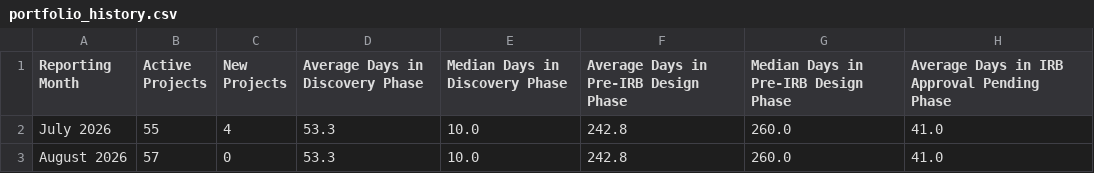
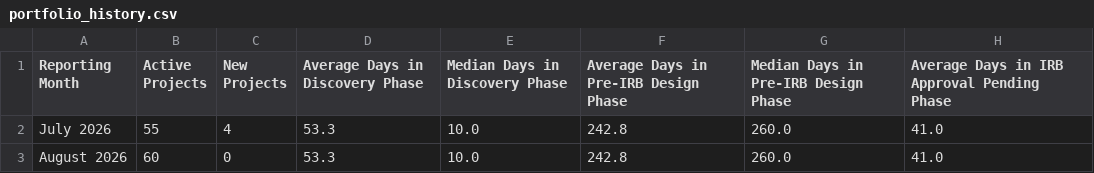
Before and after one commit to jacobgoheenlrh/drss-portfolio-metrics, a CSV file: portfolio_history.csv, drawn as a sheet; only a part is shown; the diff names each change by its address in the sheet, - before the commit and + after, or states it on an @@ line.

Commit message:
Update portfolio_history.csv

```diff
--- a/portfolio_history.csv
+++ b/portfolio_history.csv
-B3 (Active Projects): 57
+B3 (Active Projects): 60
```
